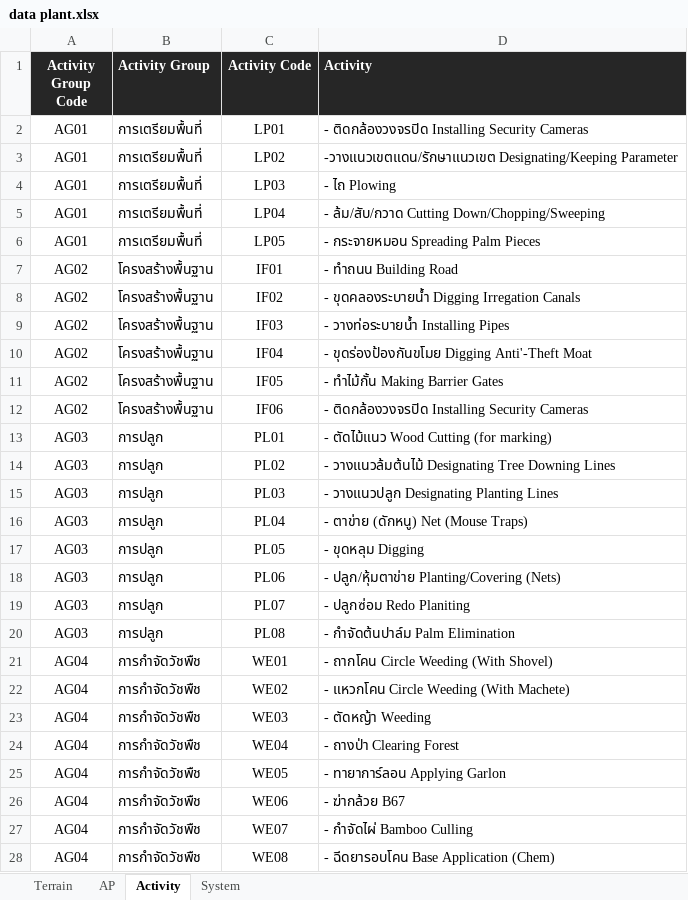
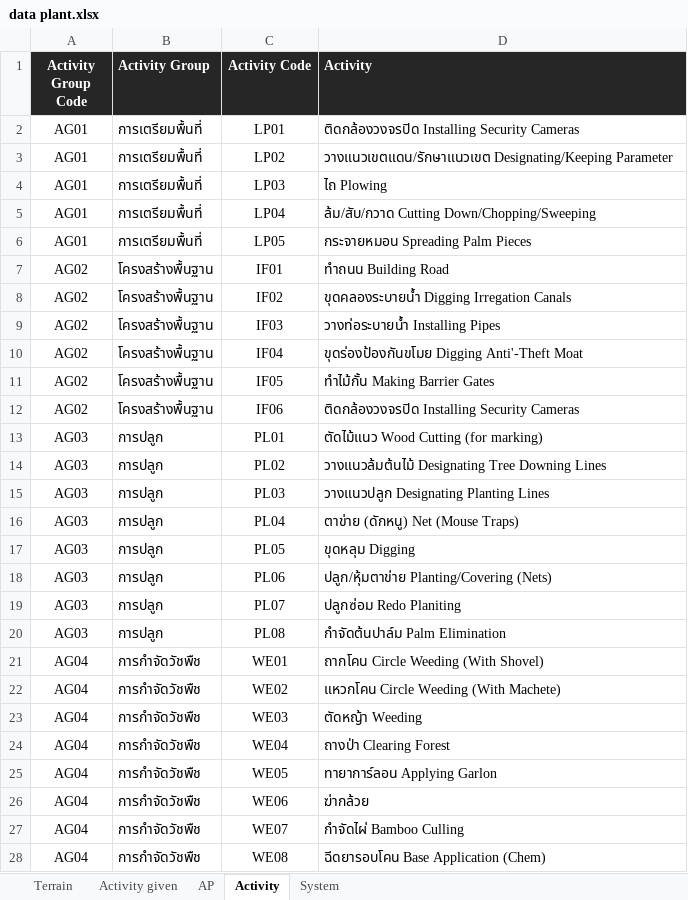
Before and after one commit to spcapinan-debug/palmoil-est, an Excel workbook: Master Data/data plant.xlsx, sheet Activity, drawn as a sheet; only a part is shown; values as stored, in another font and other column widths than the file's, no borders; the diff covers the shown part only; the diff names each change by its address in the sheet, - before the commit and + after, or states it on an @@ line.

```diff
--- a/Master Data/data plant.xlsx (sheet Activity)
+++ b/Master Data/data plant.xlsx (sheet Activity)
+sheet tab: Activity given
-D2 (Activity): - ติดกล้องวงจรปิด Installing Security Cameras
+D2 (Activity): ติดกล้องวงจรปิด Installing Security Cameras
-D3 (Activity): -วางแนวเขตแดน/รักษาแนวเขต Designating/Keeping Parameter
+D3 (Activity): วางแนวเขตแดน/รักษาแนวเขต Designating/Keeping Parameter
-D4 (Activity): - ไถ Plowing
+D4 (Activity): ไถ Plowing
-D5 (Activity): - ล้ม/สับ/กวาด Cutting Down/Chopping/Sweeping
+D5 (Activity): ล้ม/สับ/กวาด Cutting Down/Chopping/Sweeping
-D6 (Activity): - กระจายหมอน Spreading Palm Pieces
+D6 (Activity): กระจายหมอน Spreading Palm Pieces
-D7 (Activity): - ทำถนน Building Road
+D7 (Activity): ทำถนน Building Road
-D8 (Activity): - ขุดคลองระบายน้ำ Digging Irregation Canals
+D8 (Activity): ขุดคลองระบายน้ำ Digging Irregation Canals
-D9 (Activity): - วางท่อระบายน้ำ Installing Pipes
+D9 (Activity): วางท่อระบายน้ำ Installing Pipes
-D10 (Activity): - ขุดร่องป้องกันขโมย Digging Anti'-Theft Moat
+D10 (Activity): ขุดร่องป้องกันขโมย Digging Anti'-Theft Moat
-D11 (Activity): - ทำไม้กั้น Making Barrier Gates
+D11 (Activity): ทำไม้กั้น Making Barrier Gates
-D12 (Activity): - ติดกล้องวงจรปิด Installing Security Cameras
+D12 (Activity): ติดกล้องวงจรปิด Installing Security Cameras
-D13 (Activity): - ตัดไม้แนว Wood Cutting (for marking)
+D13 (Activity): ตัดไม้แนว Wood Cutting (for marking)
-D14 (Activity): - วางแนวล้มต้นไม้ Designating…
+D14 (Activity): วางแนวล้มต้นไม้ Designating…
-D15 (Activity): - วางแนวปลูก Designating Planting Lines
+D15 (Activity): วางแนวปลูก Designating Planting Lines
-D16 (Activity): - ตาข่าย (ดักหนู) Net (Mouse Traps)
+D16 (Activity): ตาข่าย (ดักหนู) Net (Mouse Traps)
-D17 (Activity): - ขุดหลุม Digging
+D17 (Activity): ขุดหลุม Digging
-D18 (Activity): - ปลูก/หุ้มตาข่าย Planting/Covering (Nets)
+D18 (Activity): ปลูก/หุ้มตาข่าย Planting/Covering (Nets)
-D19 (Activity): - ปลูกซ่อม Redo Planiting
+D19 (Activity): ปลูกซ่อม Redo Planiting
-D20 (Activity): - กำจัดต้นปาล์ม Palm Elimination
+D20 (Activity): กำจัดต้นปาล์ม Palm Elimination
-D21 (Activity): - ถากโคน Circle Weeding (With Shovel)
+D21 (Activity): ถากโคน Circle Weeding (With Shovel)
-D22 (Activity): - แหวกโคน Circle Weeding (With Machete)
+D22 (Activity): แหวกโคน Circle Weeding (With Machete)
-D23 (Activity): - ตัดหญ้า Weeding
+D23 (Activity): ตัดหญ้า Weeding
-D24 (Activity): - ถางป่า Clearing Forest
+D24 (Activity): ถางป่า Clearing Forest
-D25 (Activity): - ทายาการ์ลอน Applying Garlon
+D25 (Activity): ทายาการ์ลอน Applying Garlon
-D26 (Activity): - ฆ่ากล้วย B67
+D26 (Activity): ฆ่ากล้วย
-D27 (Activity): - กำจัดไผ่ Bamboo Culling
+D27 (Activity): กำจัดไผ่ Bamboo Culling
-D28 (Activity): - ฉีดยารอบโคน Base Application (Chem)
+D28 (Activity): ฉีดยารอบโคน Base Application (Chem)
```
Also changed, not shown: 51 edited cells elsewhere in this sheet, sheet AP, sheet Terrain, Master Data/ประมาณการค่าใช้จ่าย 2569.xlsx, 6 other files.
